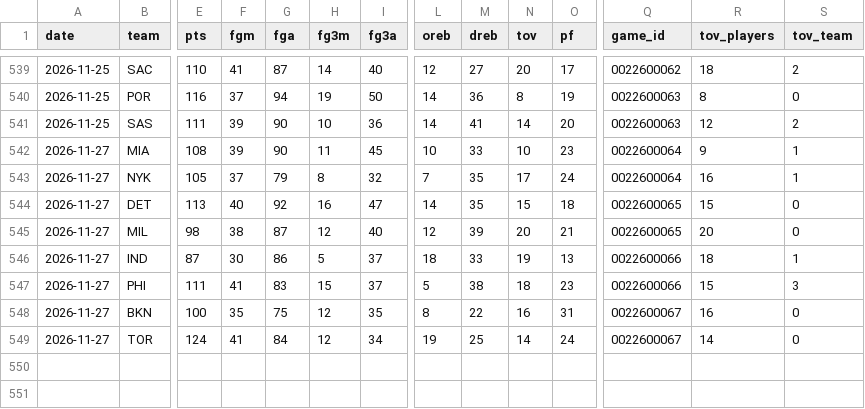
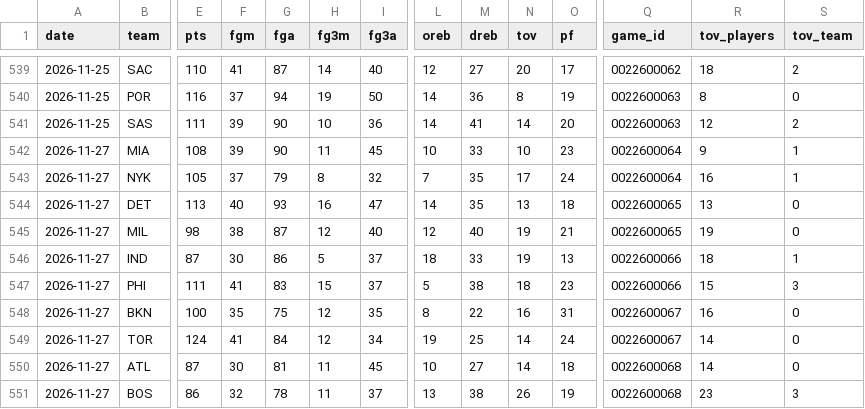
Before and after one commit to Stots714/lakers-tracker, a CSV file: data/nba/league_box.csv, drawn as a sheet; only a part is shown, gaps mark what is left out; rows hold the shown columns only; the diff names each change by its address in the sheet, - before the commit and + after, or states it on an @@ line.

```diff
--- a/data/nba/league_box.csv
+++ b/data/nba/league_box.csv
-G544 (fga): 92
+G544 (fga): 93
-N544 (tov): 15
+N544 (tov): 13
-R544 (tov_players): 15
+R544 (tov_players): 13
-M545 (dreb): 39
+M545 (dreb): 40
-N545 (tov): 20
+N545 (tov): 19
-R545 (tov_players): 20
+R545 (tov_players): 19
+row 550: 2026-11-27 | ATL | 87 | 30 | 81 | 11 | 45 | 10 | 27 | 14 | 18 | 0022600068 | 14 | 0
+row 551: 2026-11-27 | BOS | 86 | 32 | 78 | 11 | 37 | 13 | 38 | 26 | 19 | 0022600068 | 23 | 3
```
Also changed, not shown: data/nba/league_extras.csv, data/nba/league_inactive.csv, 6 other files.
